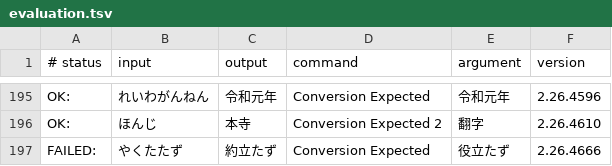
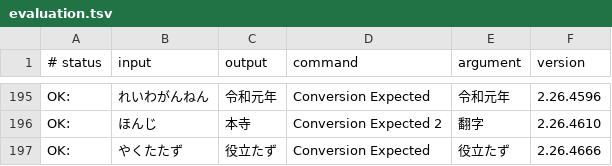
Before and after one commit to google/mozc, a TSV file: src/data/dictionary_oss/evaluation.tsv, drawn as a sheet; only a part is shown, gaps mark what is left out.

```diff
--- a/src/data/dictionary_oss/evaluation.tsv
+++ b/src/data/dictionary_oss/evaluation.tsv
@@ -196,2 +196,2 @@ OK:	れいわがんねん	令和元年	Conversion Expected	令和元年	2.26.459
 OK:	ほんじ	本寺	Conversion Expected 2	翻字	2.26.4610
-FAILED:	やくたたず	約立たず	Conversion Expected	役立たず	2.26.4666
+OK:	やくたたず	役立たず	Conversion Expected	役立たず	2.26.4666
```
Also changed, not shown: src/data/oss/aux_dictionary.tsv.
